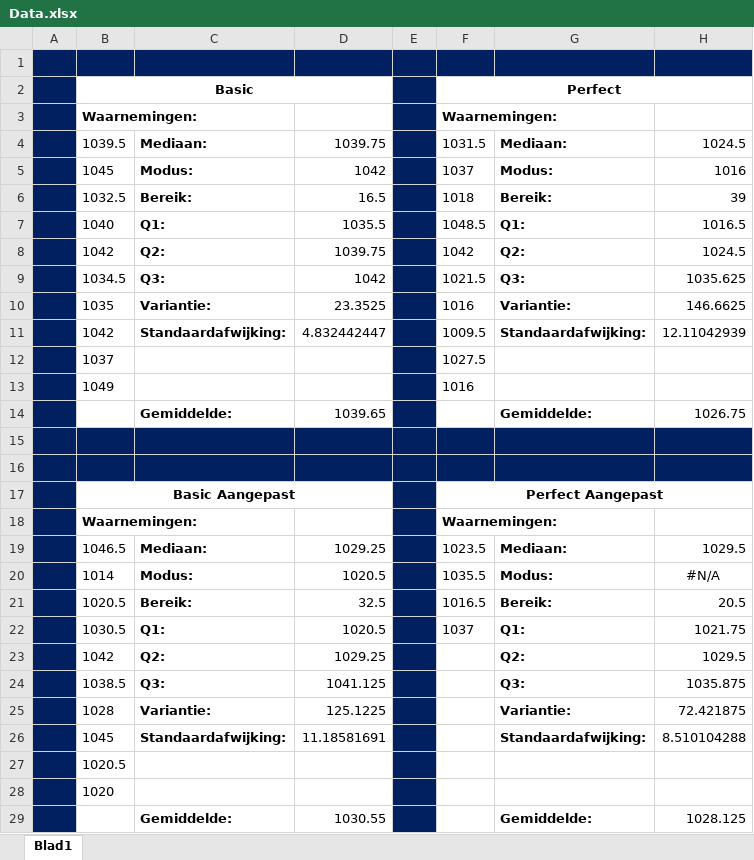
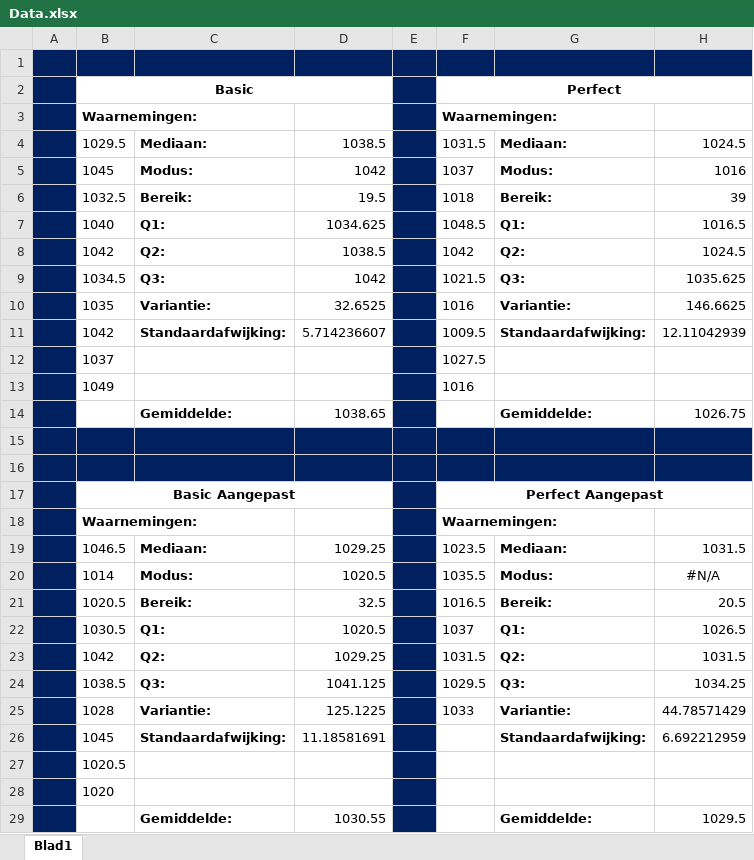
Before and after one commit to daanflore/Onderzoekstechnieken, an Excel workbook: Blackjack/Data.xlsx, sheet Blad1, drawn as a sheet; values as stored, in another font and other column widths than the file's, no borders; the diff names each change by its address in the sheet, - before the commit and + after, or states it on an @@ line.

Commit message:
data toevoegen

```diff
--- a/Blackjack/Data.xlsx (sheet Blad1)
+++ b/Blackjack/Data.xlsx (sheet Blad1)
-B4: 1039.5
+B4: 1029.5
-D4: 1039.75
+D4: 1038.5
-D6: 16.5
+D6: 19.5
-D7: 1035.5
+D7: 1034.625
-D8: 1039.75
+D8: 1038.5
-D10: 23.3525
+D10: 32.6525
-D11: 4.832442447
+D11: 5.714236607
-D14: 1039.65
+D14: 1038.65
-H19: 1029.5
+H19: 1031.5
-H22: 1021.75
+H22: 1026.5
-F23: (empty)
+F23: 1031.5
-H23: 1029.5
+H23: 1031.5
-F24: (empty)
+F24: 1029.5
-H24: 1035.875
+H24: 1034.25
-F25: (empty)
+F25: 1033
-H25: 72.421875
+H25: 44.78571429
-H26: 8.510104288
+H26: 6.692212959
-H29: 1028.125
+H29: 1029.5
```
Also changed, not shown: 1 other file.
